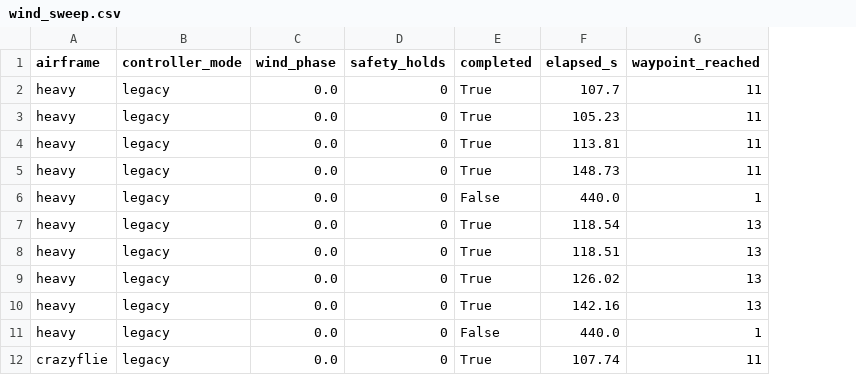
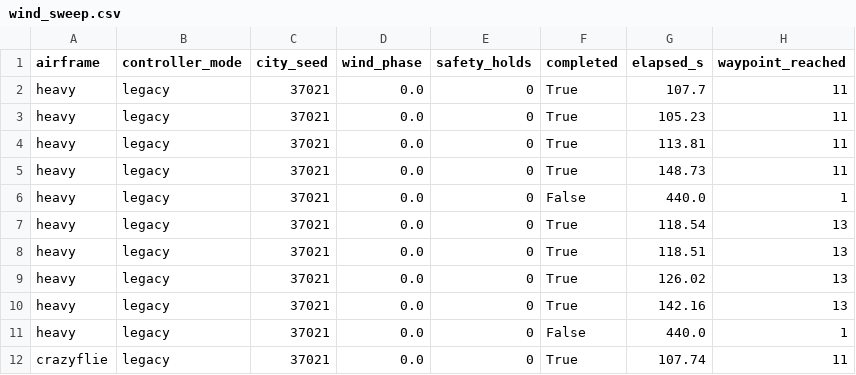
Before and after one commit to lalitkumar790/mars-lora, a CSV file: results/wind_robustness/wind_sweep.csv, drawn as a sheet; only a part is shown; the diff names each change by its address in the sheet, - before the commit and + after, or states it on an @@ line.

```diff
--- a/results/wind_robustness/wind_sweep.csv
+++ b/results/wind_robustness/wind_sweep.csv
+column C (city_seed), rows 2-12: all 37021
```
Also changed, not shown: 1 other file.
